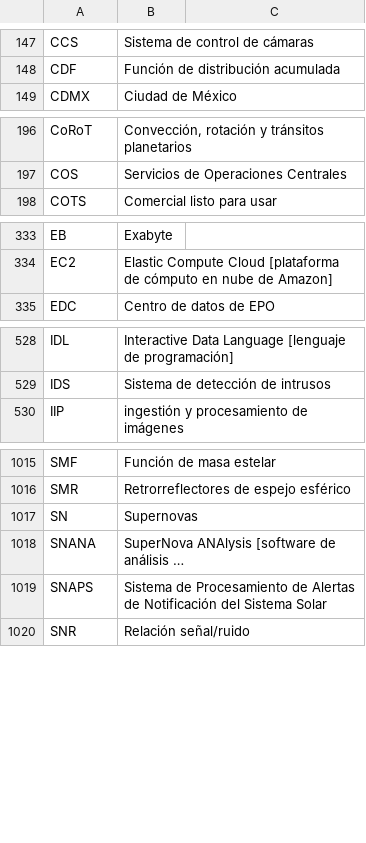
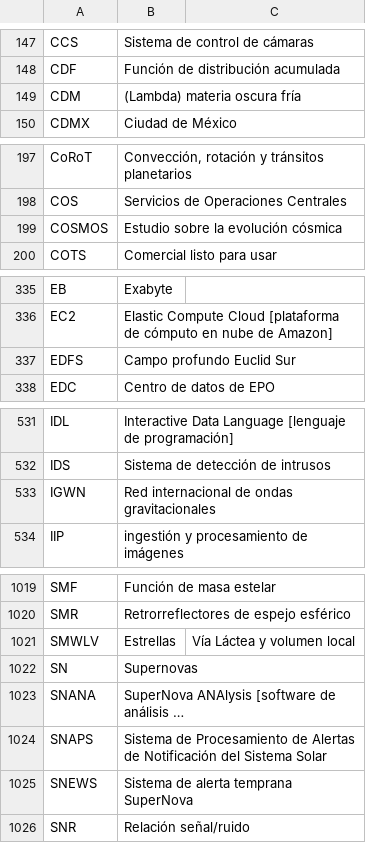
Before and after one commit to lsst/lsst-texmf, a CSV file: etc/glossarydefs_es.csv, drawn as a sheet; only a part is shown, gaps mark what is left out; long unchanged cells end in …; the diff names each change by its address in the sheet, - before the commit and + after, or states it on an @@ line.

```diff
--- a/etc/glossarydefs_es.csv
+++ b/etc/glossarydefs_es.csv
+row 149: CDM | (Lambda) materia oscura fría
+row 199: COSMOS | Estudio sobre la evolución cósmica
+row 337: EDFS | Campo profundo Euclid Sur
+row 533: IGWN | Red internacional de ondas gravitacionales
+row 1021: SMWLV | Estrellas | Vía Láctea y volumen local
+row 1025: SNEWS | Sistema de alerta temprana SuperNova
```
Also changed, not shown: etc/glossarydefs.csv.
